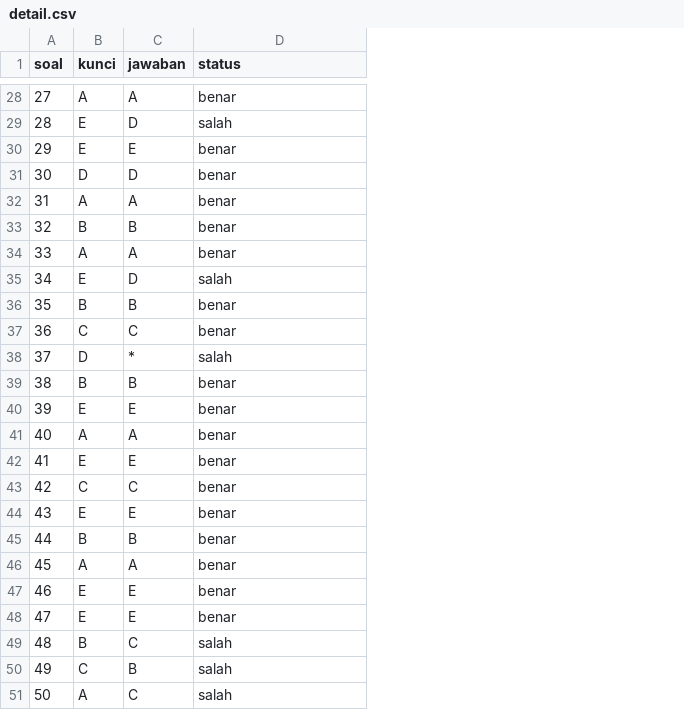
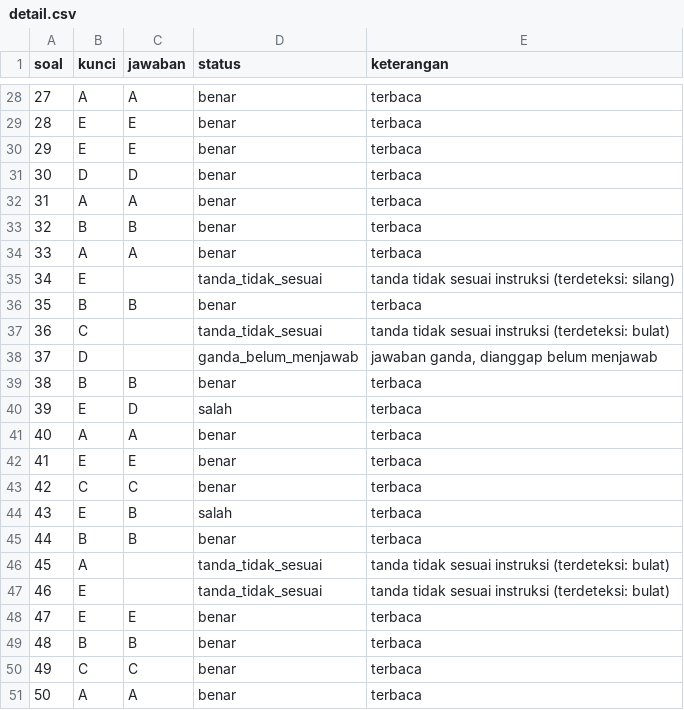
Before and after one commit to AlhadiAzumi/Sistem-Pengecekan-Lembar-Jawaban-Pilgan, a CSV file: hasil/demo/demo_01/detail.csv, drawn as a sheet; only a part is shown, gaps mark what is left out; the diff covers the shown part only; the diff names each change by its address in the sheet, - before the commit and + after, or states it on an @@ line.

```diff
--- a/hasil/demo/demo_01/detail.csv
+++ b/hasil/demo/demo_01/detail.csv
+column E (keterangan), rows 28-51: terbaca | terbaca | terbaca | terbaca | terbaca | terbaca | terbaca | tanda tidak sesuai instruksi (terdeteksi: silang) | terbaca | tanda tidak sesuai instruksi (terdeteksi: bulat) | jawaban ganda, dianggap belum menjawab | terbaca | terbaca | terbaca | terbaca | terbaca | terbaca | terbaca | tanda tidak sesuai instruksi (terdeteksi: bulat) | tanda tidak sesuai instruksi (terdeteksi: bulat) | terbaca | terbaca | terbaca | terbaca
-C29 (jawaban): D
+C29 (jawaban): E
-D29 (status): salah
+D29 (status): benar
-C35 (jawaban): D
+C35 (jawaban): (empty)
-D35 (status): salah
+D35 (status): tanda_tidak_sesuai
-C37 (jawaban): C
+C37 (jawaban): (empty)
-D37 (status): benar
+D37 (status): tanda_tidak_sesuai
-C38 (jawaban): *
+C38 (jawaban): (empty)
-D38 (status): salah
+D38 (status): ganda_belum_menjawab
-C40 (jawaban): E
+C40 (jawaban): D
-D40 (status): benar
+D40 (status): salah
-C44 (jawaban): E
+C44 (jawaban): B
-D44 (status): benar
+D44 (status): salah
-C46 (jawaban): A
+C46 (jawaban): (empty)
-D46:D47 (status): benar
+D46:D47 (status): tanda_tidak_sesuai
-C47 (jawaban): E
+C47 (jawaban): (empty)
-C49 (jawaban): C
+C49 (jawaban): B
-D49:D51 (status): salah
+D49:D51 (status): benar
-C50 (jawaban): B
+C50 (jawaban): C
-C51 (jawaban): C
+C51 (jawaban): A
```
Also changed, not shown: 18 edited cells elsewhere in this file, dataset/demo/truth.csv, hasil/demo/demo_02/detail.csv, 16 other files.
